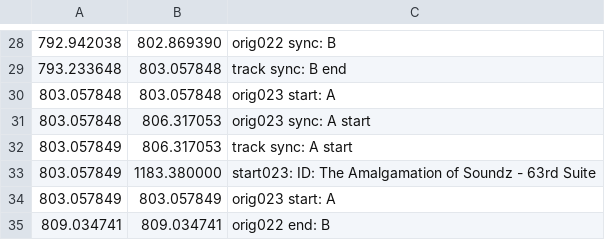
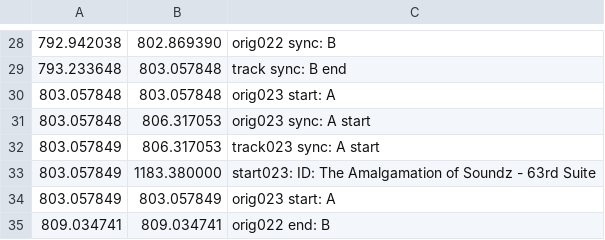
Before and after one commit to trjh/netradio_DNB_analysis, a TSV file: labels/d088-107.labels.tsv, drawn as a sheet; only a part is shown, gaps mark what is left out.

```diff
--- a/labels/d088-107.labels.tsv
+++ b/labels/d088-107.labels.tsv
@@ -31,3 +31,3 @@
 803.057848	806.317053	orig023 sync: A start
-803.057849	806.317053	track sync: A start
+803.057849	806.317053	track023 sync: A start
 803.057849	1183.380000	start023: ID: The Amalgamation of Soundz - 63rd Suite
```
Also changed, not shown: labels/d000-018.labels.tsv, labels/d041-064.labels.tsv.
